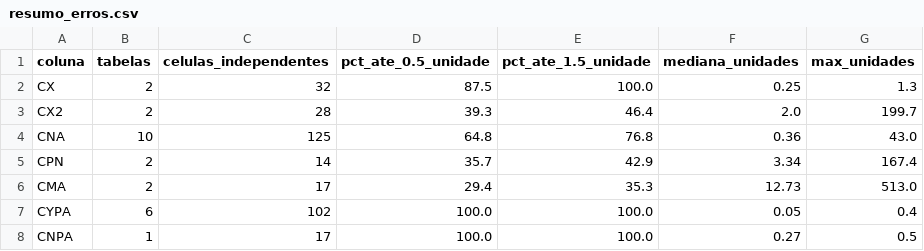
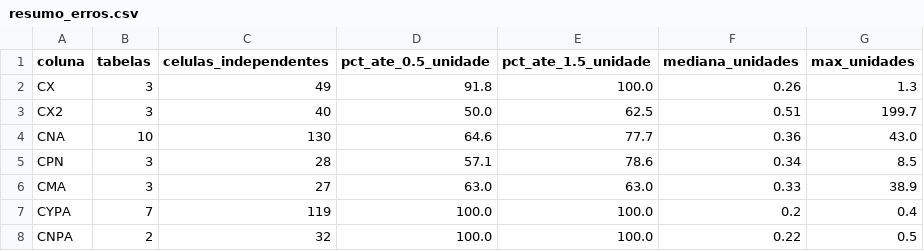
Before and after one commit to OAfundador/Aeroballistics, a CSV file: validation/resumo_erros.csv, drawn as a sheet; only a part is shown; the diff covers the shown part only.

```diff
--- a/validation/resumo_erros.csv
+++ b/validation/resumo_erros.csv
@@ -1,8 +1,8 @@
 coluna,tabelas,celulas_independentes,pct_ate_0.5_unidade,pct_ate_1.5_unidade,mediana_unidades,max_unidades
-CX,2,32,87.5,100.0,0.25,1.3
-CX2,2,28,39.3,46.4,2.0,199.7
-CNA,10,125,64.8,76.8,0.36,43.0
-CPN,2,14,35.7,42.9,3.34,167.4
-CMA,2,17,29.4,35.3,12.73,513.0
-CYPA,6,102,100.0,100.0,0.05,0.4
-CNPA,1,17,100.0,100.0,0.27,0.5
+CX,3,49,91.8,100.0,0.26,1.3
+CX2,3,40,50.0,62.5,0.51,199.7
+CNA,10,130,64.6,77.7,0.36,43.0
+CPN,3,28,57.1,78.6,0.34,8.5
+CMA,3,27,63.0,63.0,0.33,38.9
+CYPA,7,119,100.0,100.0,0.2,0.4
+CNPA,2,32,100.0,100.0,0.22,0.5
```
Also changed, not shown: 71 edited cells elsewhere in this file, python/cabecalhos_tabelas.csv, python/geometria_decidida.csv, 18 other files.
